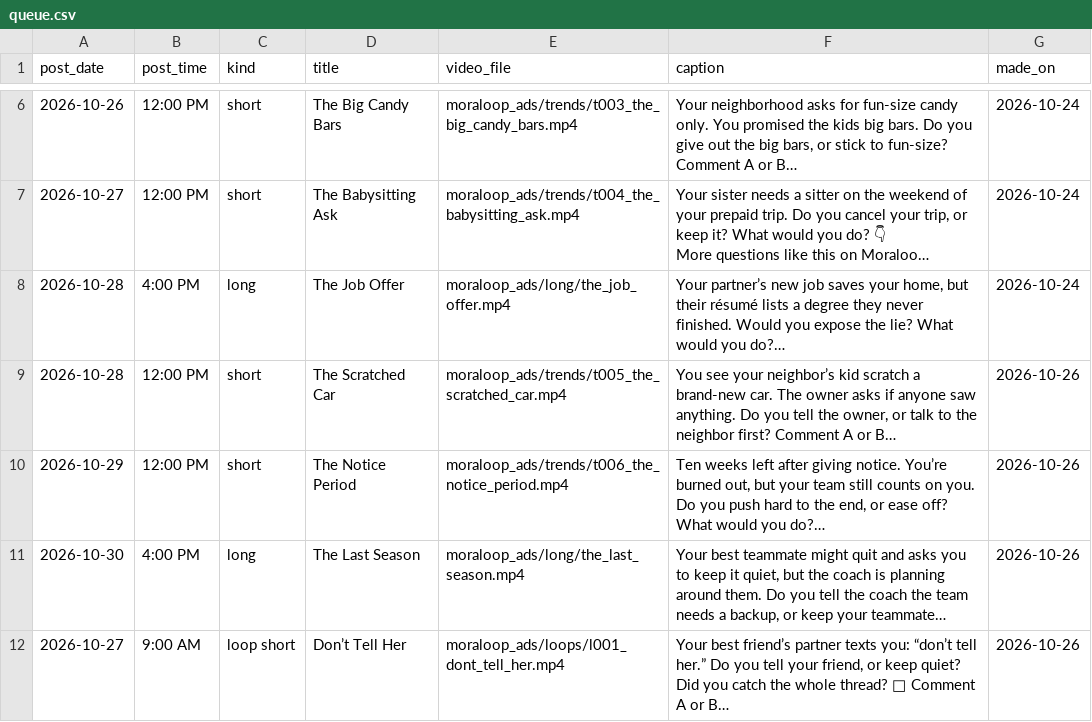
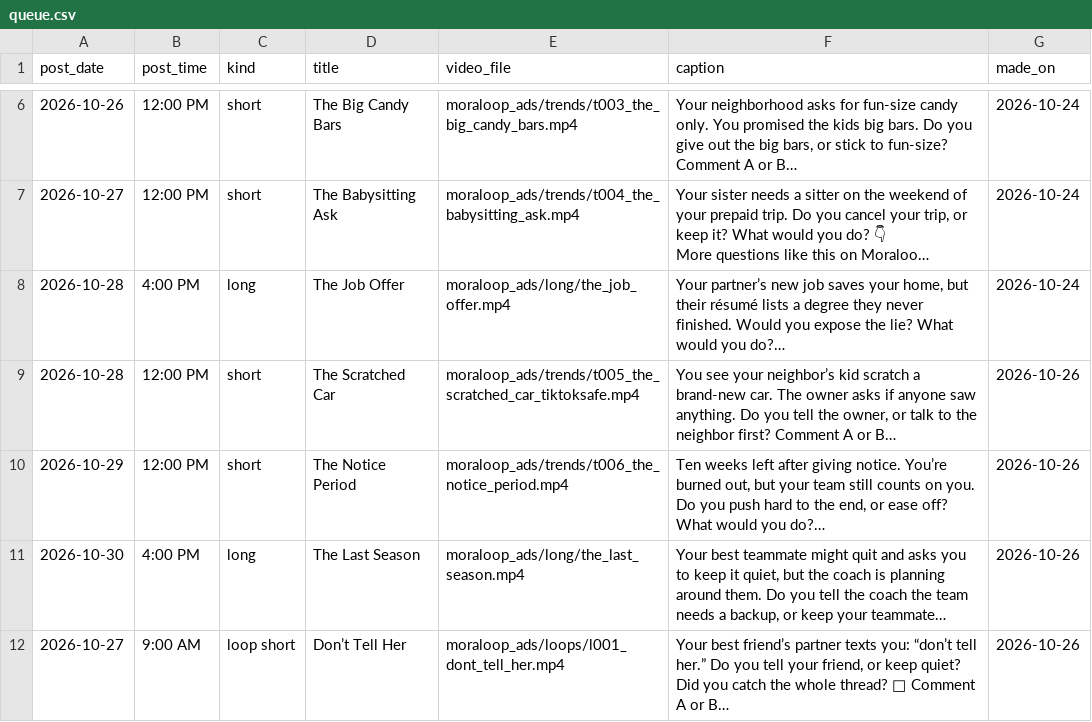
Before and after one commit to whozeek/Shark-Game, a CSV file: moraloop_ads/plan/queue.csv, drawn as a sheet; only a part is shown, gaps mark what is left out; long unchanged cells end in …; the diff names each change by its address in the sheet, - before the commit and + after, or states it on an @@ line.

```diff
--- a/moraloop_ads/plan/queue.csv
+++ b/moraloop_ads/plan/queue.csv
-E9 (video_file): moraloop_ads/trends/t005_the_scratched_car.mp4
+E9 (video_file): moraloop_ads/trends/t005_the_scratched_car_tiktoksafe.mp4
```
Also changed, not shown: 2 other files.
